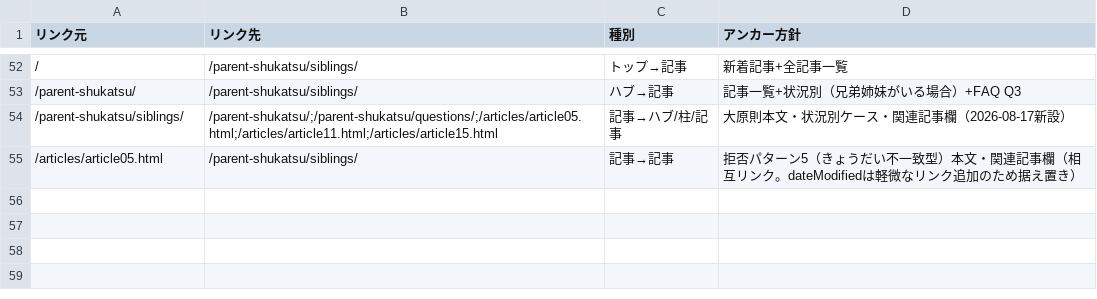
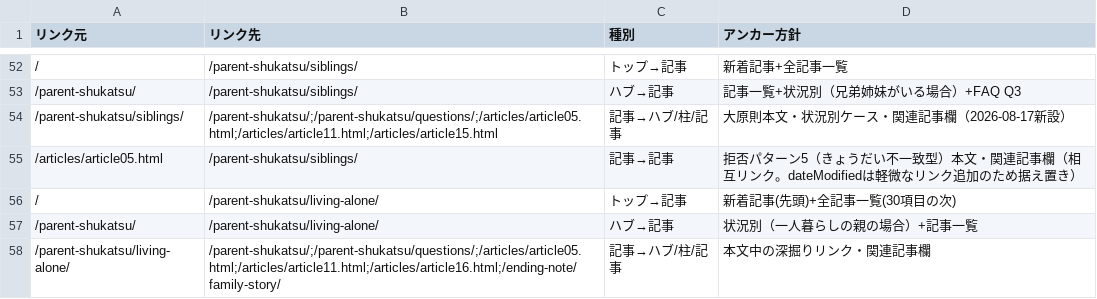
Before and after one commit to tfqys680-jpg/shukatsu-site, a CSV file: docs/seo/internal-link-map.csv, drawn as a sheet; only a part is shown, gaps mark what is left out; the diff names each change by its address in the sheet, - before the commit and + after, or states it on an @@ line.

```diff
--- a/docs/seo/internal-link-map.csv
+++ b/docs/seo/internal-link-map.csv
+row 56: / | /parent-shukatsu/living-alone/ | トップ→記事 | 新着記事(先頭)+全記事一覧(30項目の次)
+row 57: /parent-shukatsu/ | /parent-shukatsu/living-alone/ | ハブ→記事 | 状況別（一人暮らしの親の場合）+記事一覧
+row 58: /parent-shukatsu/living-alone/ | /parent-shukatsu/;/parent-shukatsu/questions/;/articles/article05.html;/articles/article11.html;/articles/article16.html;/ending-note/family-story/ | 記事→ハブ/柱/記事 | 本文中の深掘りリンク・関連記事欄
```
Also changed, not shown: docs/seo/content-inventory.csv, docs/seo/editorial-calendar.csv, 7 other files.
